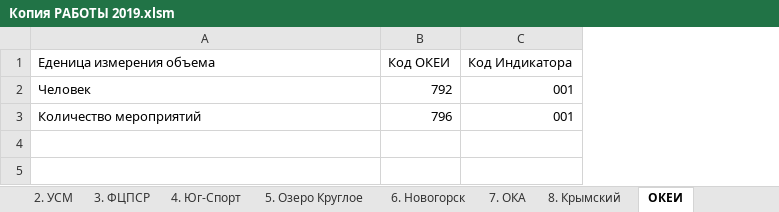
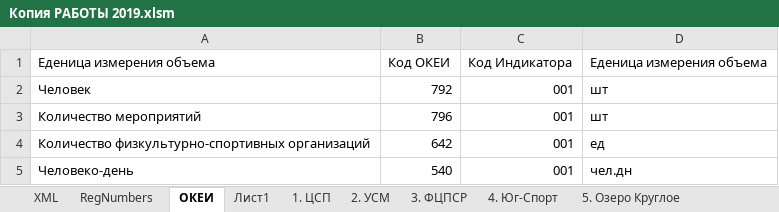
Before and after one commit to kimkarus/eb_vniifk, an Excel workbook: eb/Копия РАБОТЫ 2019.xlsm, sheet ОКЕИ, drawn as a sheet; values as stored, in another font and other column widths than the file's, no borders; the diff names each change by its address in the sheet, - before the commit and + after, or states it on an @@ line.

```diff
--- a/eb/Копия РАБОТЫ 2019.xlsm (sheet ОКЕИ)
+++ b/eb/Копия РАБОТЫ 2019.xlsm (sheet ОКЕИ)
@@ sheet tab order changed: XML | RegNumbers | ОКЕИ | Лист1 | 1. ЦСП | 2. УСМ | 3. ФЦПСР | 4. Юг-Спорт | 5. Озеро Круглое @@
+column D, rows 1-3: Еденица измерения объема | шт | шт
+row 4: Количество физкультурно-спортивных организаций | 642 | 001 | ед
+row 5: Человеко-день | 540 | 001 | чел.дн
```
Also changed, not shown: sheet RegNumbers, sheet XML, sheet 1. ЦСП, sheet 2. УСМ, sheet 7. ОКА, sheet 6. Новогорск, 4 more sheets, 9 other files.
